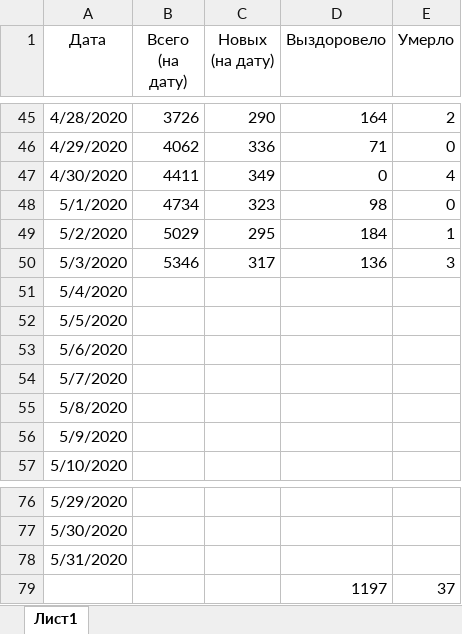
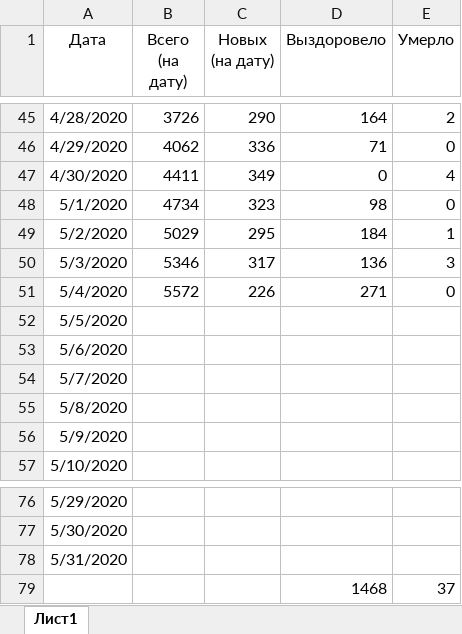
Before and after one commit to shmikes/CoronaVirus, an Excel workbook: Coronavirus_SPb_2020.xlsx, sheet Лист1, drawn as a sheet; only a part is shown, gaps mark what is left out; values as stored, in another font and other column widths than the file's, no borders; charts and pictures and table styles not drawn; the diff names each change by its address in the sheet, - before the commit and + after, or states it on an @@ line.

Commit message:
Обновление данных на утро 05.05.2020

```diff
--- a/Coronavirus_SPb_2020.xlsx (sheet Лист1)
+++ b/Coronavirus_SPb_2020.xlsx (sheet Лист1)
-B51 (Всего (на дату)): (empty)
+B51 (Всего (на дату)): 5572
-C51 (Новых (на дату)): (empty)
+C51 (Новых (на дату)): 226
-D51 (Выздоровело): (empty)
+D51 (Выздоровело): 271
-E51 (Умерло): (empty)
+E51 (Умерло): 0
-D79 (Выздоровело): 1197
+D79 (Выздоровело): 1468
```
Also changed, not shown: charts or pictures.
